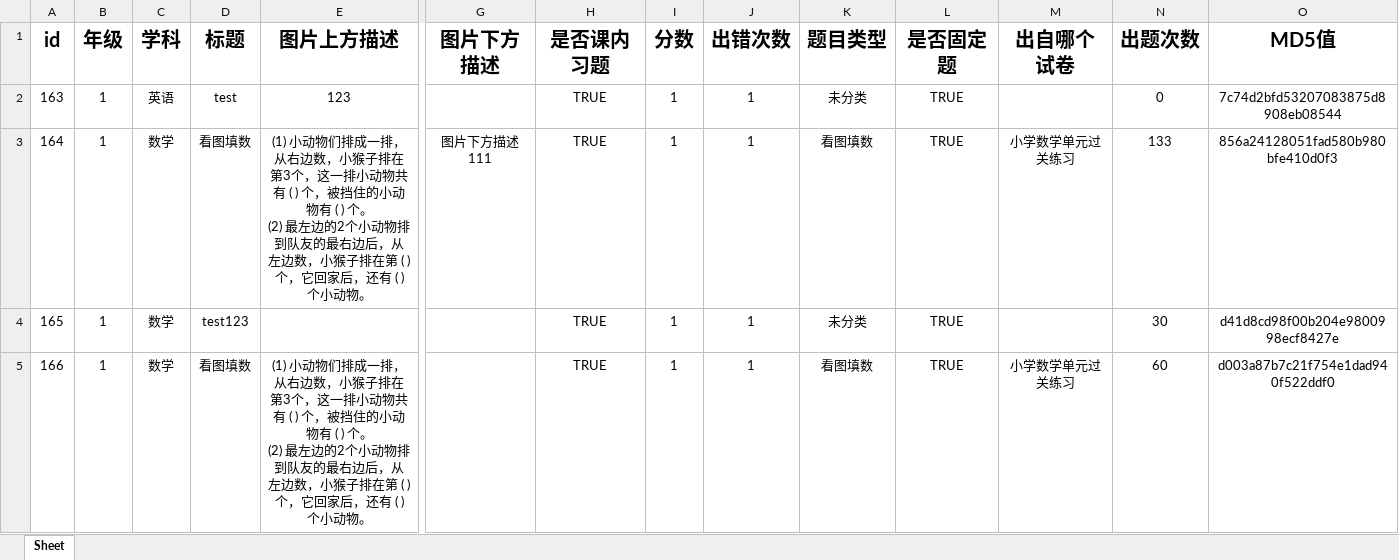
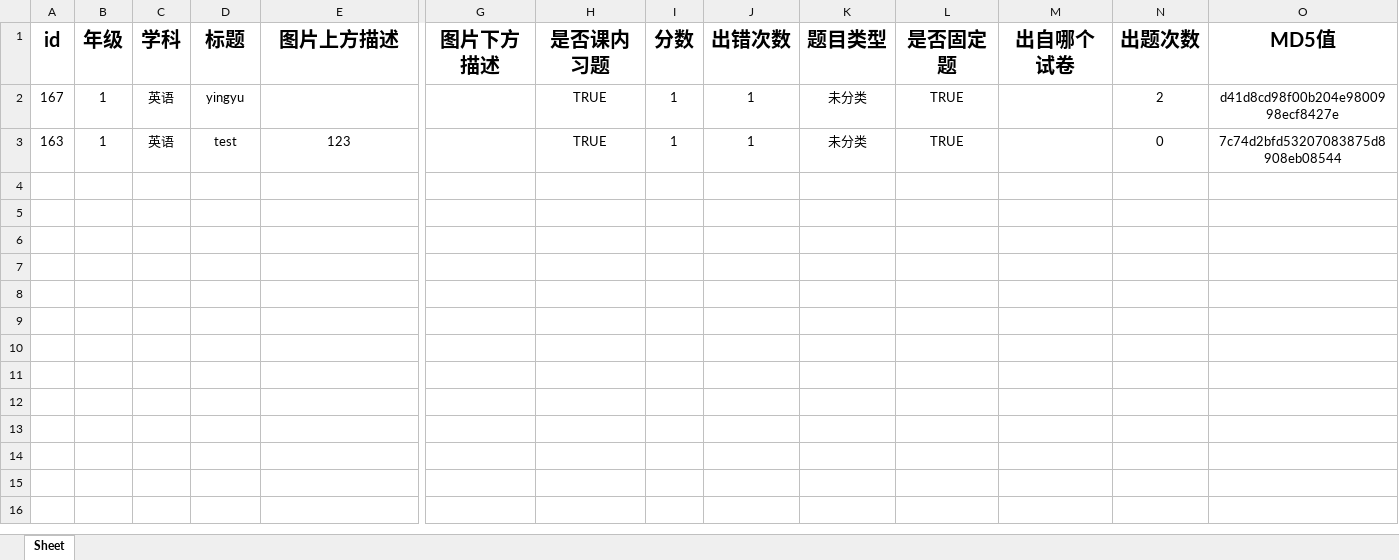
Before and after one commit to ben-ying/DjangoApps, an Excel workbook: media/study/files/output.xlsx, sheet Sheet, drawn as a sheet; only a part is shown, gaps mark what is left out; values as stored, in another font and other column widths than the file's, no borders; charts and pictures not drawn; removed rows and columns are numbered as before the commit, all else as after; rows hold the shown columns only; ↵ is a line break in a cell; the diff names each change by its address in the sheet, - before the commit and + after, or states it on an @@ line.

Commit message:
feat: export to excel by conditions

```diff
--- a/media/study/files/output.xlsx (sheet Sheet)
+++ b/media/study/files/output.xlsx (sheet Sheet)
+row 2: 167 | 1 | 英语 | yingyu |  |  | TRUE | 1 | 1 | 未分类 | TRUE |  | 2 | d41d8cd98f00b204e9800998ecf8427e
-row 3: 164 | 1 | 数学 | 看图填数 | (1) 小动物们排成一排，从右边数，小猴子排在第3个，这一排小动物共有 ( ) 个，被挡住的小动物有 ( ) 个。 ↵ (2) 最左边的2个小动物排到队友的最右边后，从左边数，小猴子排在第 ( ) 个，它回家后，还有 ( ) 个小动物。 | 图片下方描述111 | TRUE | 1 | 1 | 看图填数 | TRUE | 小学数学单元过关练习 | 133 | 856a24128051fad580b980bfe410d0f3
-row 4: 165 | 1 | 数学 | test123 |  |  | TRUE | 1 | 1 | 未分类 | TRUE |  | 30 | d41d8cd98f00b204e9800998ecf8427e
-row 5: 166 | 1 | 数学 | 看图填数 | (1) 小动物们排成一排，从右边数，小猴子排在第3个，这一排小动物共有 ( ) 个，被挡住的小动物有 ( ) 个。 ↵ (2) 最左边的2个小动物排到队友的最右边后，从左边数，小猴子排在第 ( ) 个，它回家后，还有 ( ) 个小动物。 |  | TRUE | 1 | 1 | 看图填数 | TRUE | 小学数学单元过关练习 | 60 | d003a87b7c21f754e1dad940f522ddf0
```
Also changed, not shown: charts or pictures, 3 other files.
